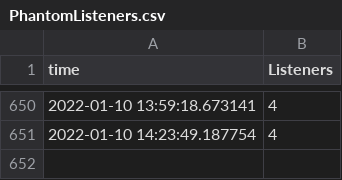
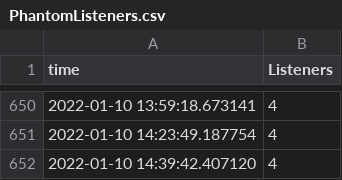
Before and after one commit to josh-justjosh/Phantom-Data, a CSV file: _data/PhantomListeners.csv, drawn as a sheet; only a part is shown, gaps mark what is left out.

```diff
--- a/_data/PhantomListeners.csv
+++ b/_data/PhantomListeners.csv
@@ -651 +651,2 @@ time,Listeners
 2022-01-10 14:23:49.187754,4
+2022-01-10 14:39:42.407120,4
```
Also changed, not shown: 1 other file.
